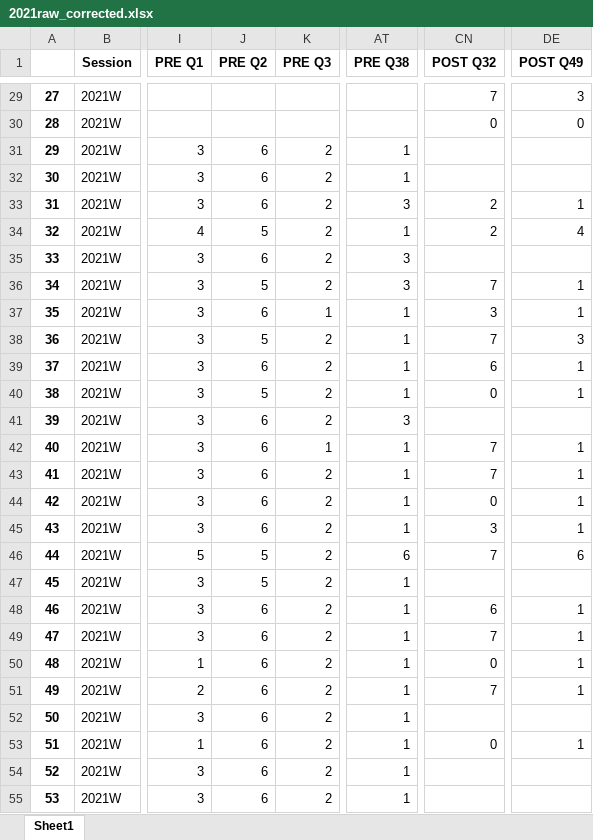
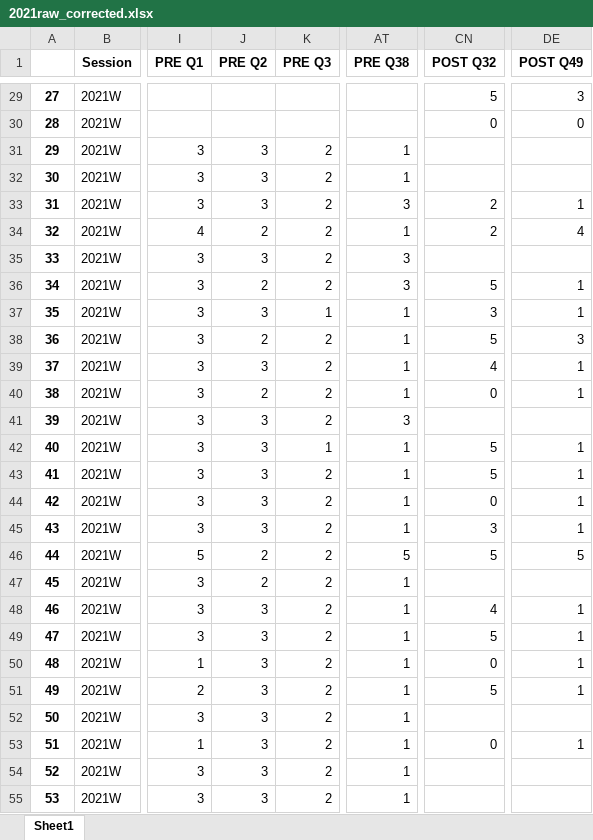
Before and after one commit to maya-patel/Honours-FCI-data, an Excel workbook: 2021raw_corrected.xlsx, sheet Sheet1, drawn as a sheet; only a part is shown, gaps mark what is left out; values as stored, in another font and other column widths than the file's, no borders; the diff covers the shown part only; the diff names each change by its address in the sheet, - before the commit and + after, or states it on an @@ line.

```diff
--- a/2021raw_corrected.xlsx (sheet Sheet1)
+++ b/2021raw_corrected.xlsx (sheet Sheet1)
-CN29 (POST Q32): 7
+CN29 (POST Q32): 5
-J31:J33 (PRE Q2): 6
+J31:J33 (PRE Q2): 3
-J34 (PRE Q2): 5
+J34 (PRE Q2): 2
-J35 (PRE Q2): 6
+J35 (PRE Q2): 3
-J36 (PRE Q2): 5
+J36 (PRE Q2): 2
-CN36 (POST Q32): 7
+CN36 (POST Q32): 5
-J37 (PRE Q2): 6
+J37 (PRE Q2): 3
-J38 (PRE Q2): 5
+J38 (PRE Q2): 2
-CN38 (POST Q32): 7
+CN38 (POST Q32): 5
-J39 (PRE Q2): 6
+J39 (PRE Q2): 3
-CN39 (POST Q32): 6
+CN39 (POST Q32): 4
-J40 (PRE Q2): 5
+J40 (PRE Q2): 2
-J41:J45 (PRE Q2): 6
+J41:J45 (PRE Q2): 3
-CN42:CN43 (POST Q32): 7
+CN42:CN43 (POST Q32): 5
-J46:J47 (PRE Q2): 5
+J46:J47 (PRE Q2): 2
-AT46 (PRE Q38): 6
+AT46 (PRE Q38): 5
-CN46 (POST Q32): 7
+CN46 (POST Q32): 5
-DE46 (POST Q49): 6
+DE46 (POST Q49): 5
-J48:J55 (PRE Q2): 6
+J48:J55 (PRE Q2): 3
-CN48 (POST Q32): 6
+CN48 (POST Q32): 4
-CN49 (POST Q32): 7
+CN49 (POST Q32): 5
-CN51 (POST Q32): 7
+CN51 (POST Q32): 5
```
Also changed, not shown: 290 edited cells elsewhere in this sheet, 2021.xlsx, 1 other file.
